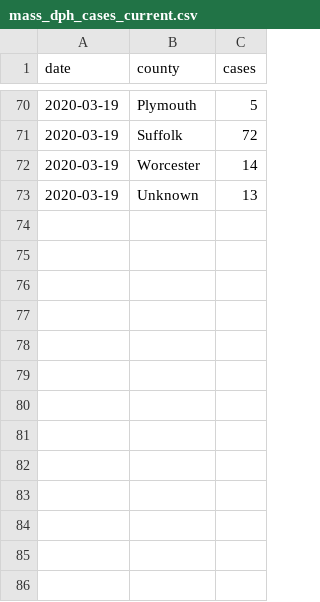
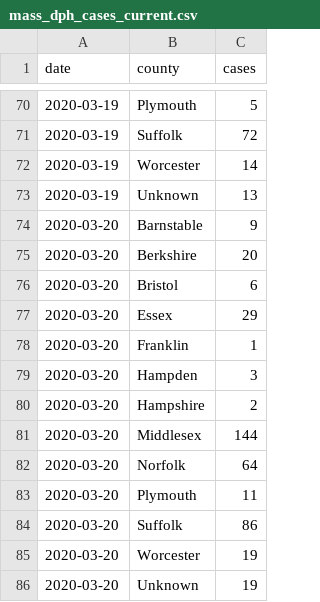
Before and after one commit to agroimpacts/covid19clark, a CSV file: inst/extdata/mass_dph_cases_current.csv, drawn as a sheet; only a part is shown, gaps mark what is left out.

```diff
--- a/inst/extdata/mass_dph_cases_current.csv
+++ b/inst/extdata/mass_dph_cases_current.csv
@@ -73 +73,14 @@ date,county,cases
 2020-03-19,Unknown,13
+2020-03-20,Barnstable,9
+2020-03-20,Berkshire,20
+2020-03-20,Bristol,6
+2020-03-20,Essex,29
+2020-03-20,Franklin,1
+2020-03-20,Hampden,3
+2020-03-20,Hampshire,2
+2020-03-20,Middlesex,144
+2020-03-20,Norfolk,64
+2020-03-20,Plymouth,11
+2020-03-20,Suffolk,86
+2020-03-20,Worcester,19
+2020-03-20,Unknown,19
```
Also changed, not shown: inst/extdata/mass_dph_cases_previous.csv, 5 other files.
